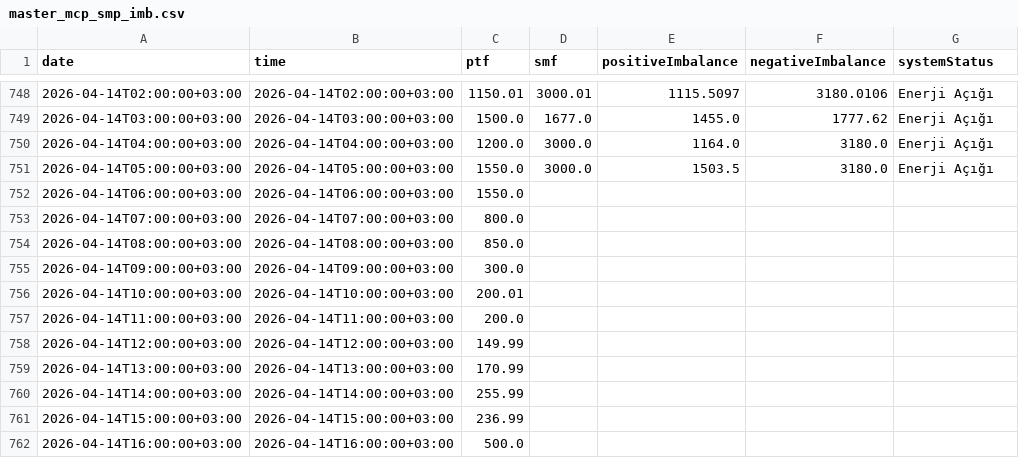
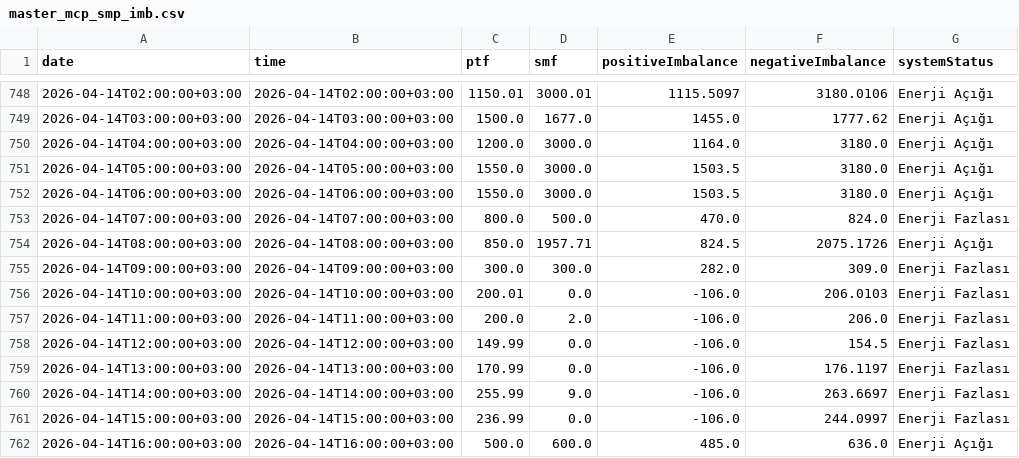
Before and after one commit to BRSTKL/turkey-power-trading, a CSV file: data/processed/master_mcp_smp_imb.csv, drawn as a sheet; only a part is shown, gaps mark what is left out; the diff covers the shown part only.

```diff
--- a/data/processed/master_mcp_smp_imb.csv
+++ b/data/processed/master_mcp_smp_imb.csv
@@ -751,12 +751,12 @@
 2026-04-14T05:00:00+03:00,2026-04-14T05:00:00+03:00,1550.0,3000.0,1503.5,3180.0,Enerji Açığı
-2026-04-14T06:00:00+03:00,2026-04-14T06:00:00+03:00,1550.0,,,,
-2026-04-14T07:00:00+03:00,2026-04-14T07:00:00+03:00,800.0,,,,
-2026-04-14T08:00:00+03:00,2026-04-14T08:00:00+03:00,850.0,,,,
-2026-04-14T09:00:00+03:00,2026-04-14T09:00:00+03:00,300.0,,,,
-2026-04-14T10:00:00+03:00,2026-04-14T10:00:00+03:00,200.01,,,,
-2026-04-14T11:00:00+03:00,2026-04-14T11:00:00+03:00,200.0,,,,
-2026-04-14T12:00:00+03:00,2026-04-14T12:00:00+03:00,149.99,,,,
-2026-04-14T13:00:00+03:00,2026-04-14T13:00:00+03:00,170.99,,,,
-2026-04-14T14:00:00+03:00,2026-04-14T14:00:00+03:00,255.99,,,,
-2026-04-14T15:00:00+03:00,2026-04-14T15:00:00+03:00,236.99,,,,
-2026-04-14T16:00:00+03:00,2026-04-14T16:00:00+03:00,500.0,,,,
+2026-04-14T06:00:00+03:00,2026-04-14T06:00:00+03:00,1550.0,3000.0,1503.5,3180.0,Enerji Açığı
+2026-04-14T07:00:00+03:00,2026-04-14T07:00:00+03:00,800.0,500.0,470.0,824.0,Enerji Fazlası
+2026-04-14T08:00:00+03:00,2026-04-14T08:00:00+03:00,850.0,1957.71,824.5,2075.1726,Enerji Açığı
+2026-04-14T09:00:00+03:00,2026-04-14T09:00:00+03:00,300.0,300.0,282.0,309.0,Enerji Fazlası
+2026-04-14T10:00:00+03:00,2026-04-14T10:00:00+03:00,200.01,0.0,-106.0,206.0103,Enerji Fazlası
+2026-04-14T11:00:00+03:00,2026-04-14T11:00:00+03:00,200.0,2.0,-106.0,206.0,Enerji Fazlası
+2026-04-14T12:00:00+03:00,2026-04-14T12:00:00+03:00,149.99,0.0,-106.0,154.5,Enerji Fazlası
+2026-04-14T13:00:00+03:00,2026-04-14T13:00:00+03:00,170.99,0.0,-106.0,176.1197,Enerji Fazlası
+2026-04-14T14:00:00+03:00,2026-04-14T14:00:00+03:00,255.99,9.0,-106.0,263.6697,Enerji Fazlası
+2026-04-14T15:00:00+03:00,2026-04-14T15:00:00+03:00,236.99,0.0,-106.0,244.0997,Enerji Fazlası
+2026-04-14T16:00:00+03:00,2026-04-14T16:00:00+03:00,500.0,600.0,485.0,636.0,Enerji Açığı
```
Also changed, not shown: 24 added rows and 28 edited cells elsewhere in this file, data/processed/master_bpm_down.csv, data/processed/master_bpm_up.csv, 6 other files.
